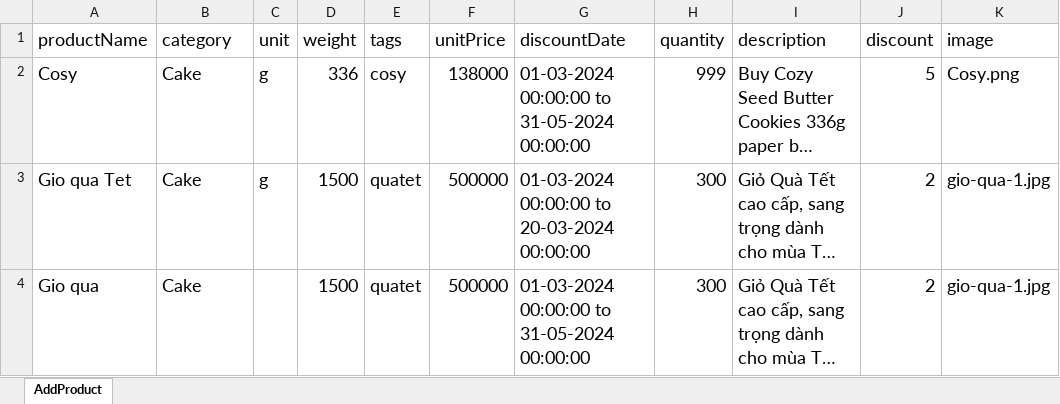
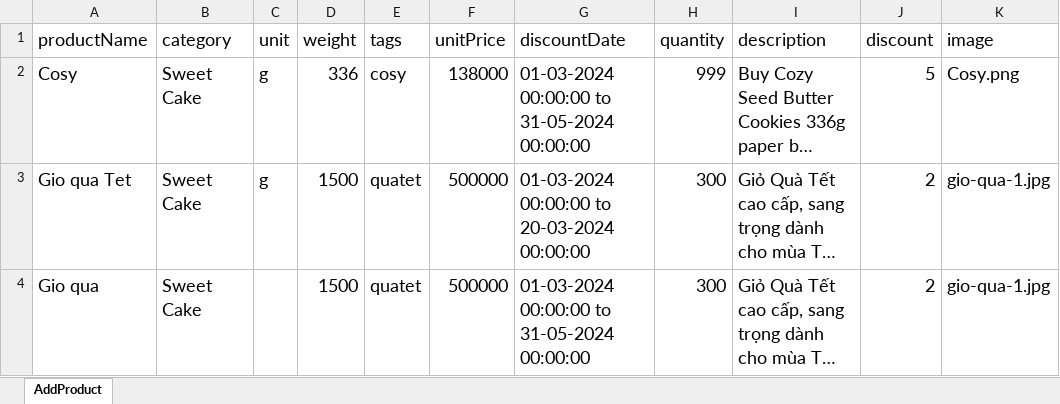
Before and after one commit to ThuyDung1911/Selenium_Java_get_job_tester_topcv, an Excel workbook: DataTest/AddProduct.xlsx, sheet AddProduct, drawn as a sheet; only a part is shown; long unchanged cells end in …; values as stored, in another font and other column widths than the file's, no borders; the diff names each change by its address in the sheet, - before the commit and + after, or states it on an @@ line.

```diff
--- a/DataTest/AddProduct.xlsx (sheet AddProduct)
+++ b/DataTest/AddProduct.xlsx (sheet AddProduct)
-B2:B4 (category): Cake
+B2:B4 (category): Sweet Cake
```
Also changed, not shown: 10 other files.
